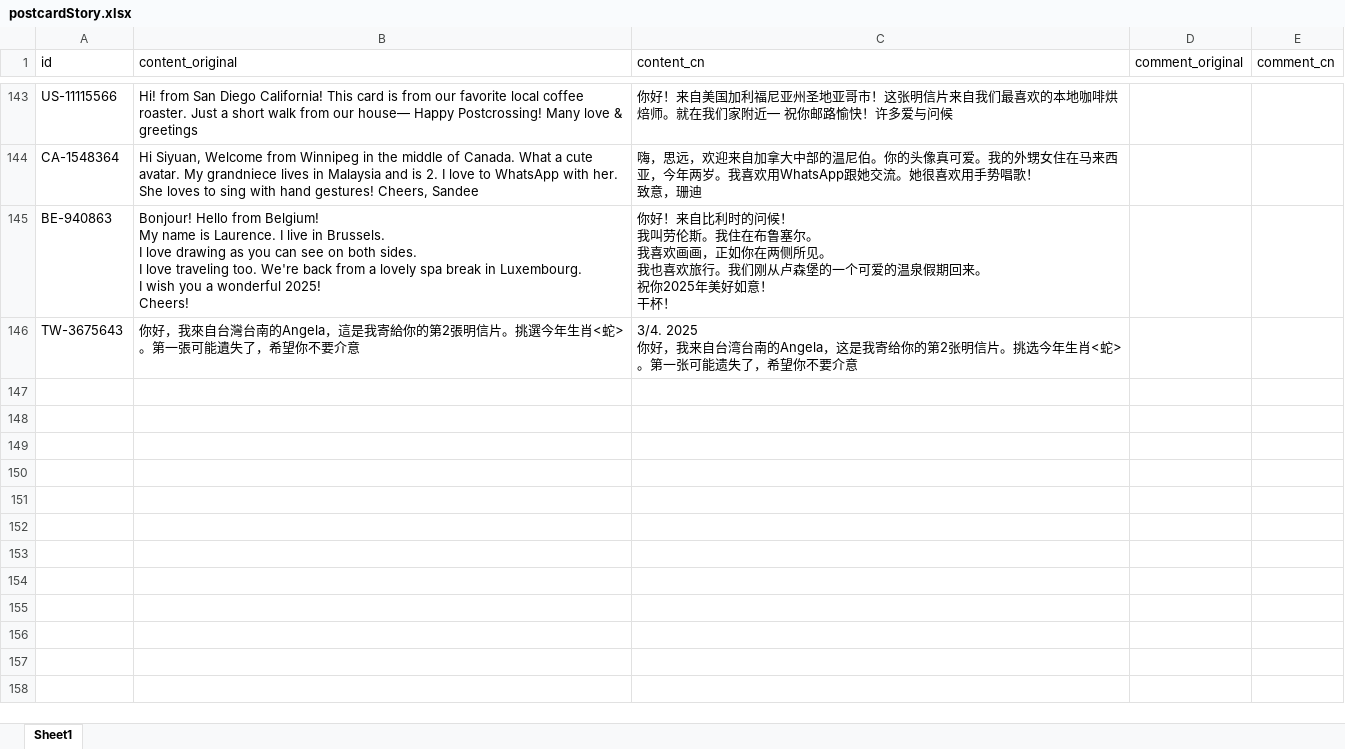
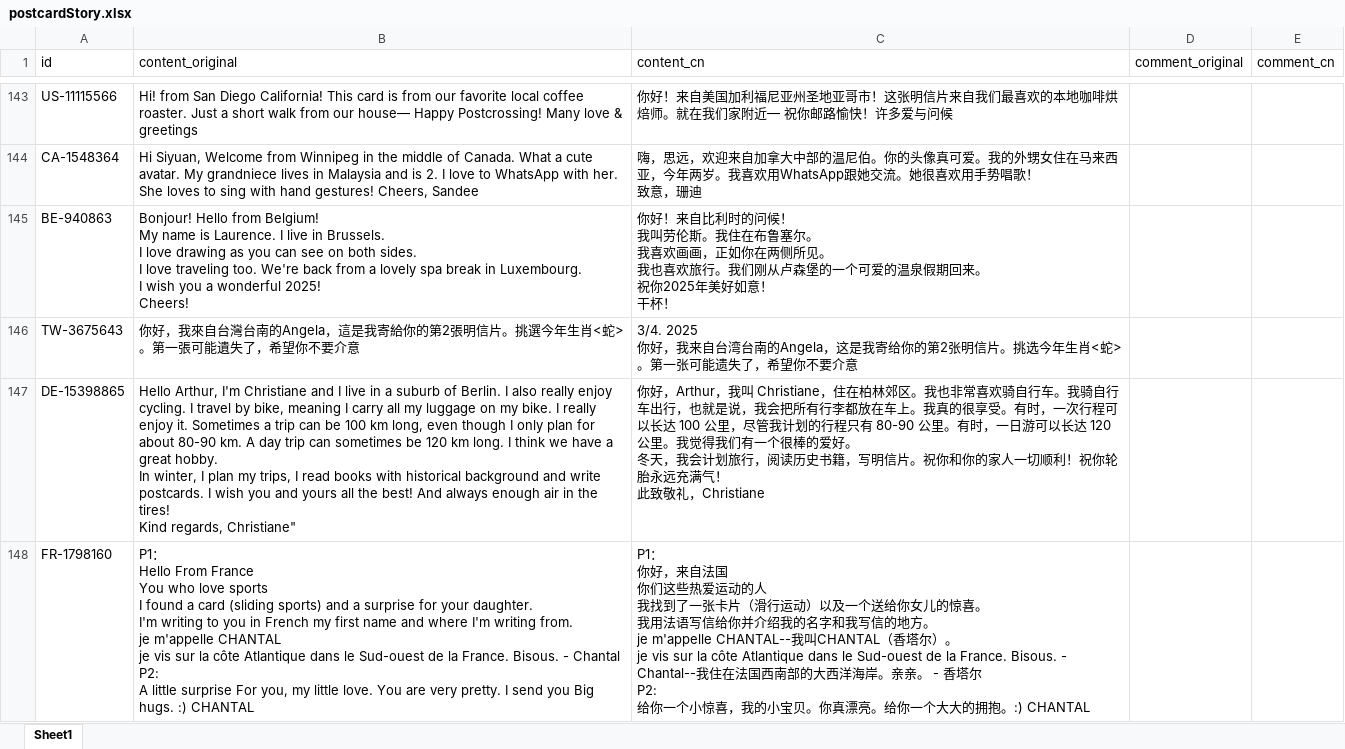
Before and after one commit to arthurfsy2/Postcrossing_map_generator, an Excel workbook: template/postcardStory.xlsx, sheet Sheet1, drawn as a sheet; only a part is shown, gaps mark what is left out; values as stored, in another font and other column widths than the file's, no borders; ↵ is a line break in a cell; the diff names each change by its address in the sheet, - before the commit and + after, or states it on an @@ line.

```diff
--- a/template/postcardStory.xlsx (sheet Sheet1)
+++ b/template/postcardStory.xlsx (sheet Sheet1)
+row 147: DE-15398865 | Hello Arthur, I'm Christiane and I live in a suburb of Berlin. I also really enjoy cycling. I travel by bike, meaning I carry all my luggage on my bike. I really enjoy it. Sometimes a trip can be 100 km long, even though I only plan for about 80-90 km. A day trip can sometimes be 120 km long. I think we have a great hobby. ↵ In winter, I plan my trips, I read books with historical background and write postcards. I wish you and yours all the best! And always enough air in the tires! ↵ Kind regards, Christiane" | 你好，Arthur，我叫 Christiane，住在柏林郊区。我也非常喜欢骑自行车。我骑自行车出行，也就是说，我会把所有行李都放在车上。我真的很享受。有时，一次行程可以长达 100 公里，尽管我计划的行程只有 80-90 公里。有时，一日游可以长达 120 公里。我觉得我们有一个很棒的爱好。 ↵ 冬天，我会计划旅行，阅读历史书籍，写明信片。祝你和你的家人一切顺利！祝你轮胎永远充满气！ ↵ 此致敬礼，Christiane
+row 148: FR-1798160 | P1： ↵ Hello From France ↵ You who love sports ↵ I found a card (sliding sports) and a surprise for your daughter. ↵ I'm writing to you in French my first name and where I'm writing from. ↵ je m'appelle CHANTAL ↵ je vis sur la côte Atlantique dans le Sud-ouest de la France. Bisous. - Chantal ↵ P2: ↵ A little surprise For you, my little love. You are very pretty. I send you Big hugs. :) CHANTAL | P1： ↵ 你好，来自法国 ↵ 你们这些热爱运动的人 ↵ 我找到了一张卡片（滑行运动）以及一个送给你女儿的惊喜。 ↵ 我用法语写信给你并介绍我的名字和我写信的地方。 ↵ je m'appelle CHANTAL--我叫CHANTAL（香塔尔）。 ↵ je vis sur la côte Atlantique dans le Sud-ouest de la France. Bisous. - Chantal--我住在法国西南部的大西洋海岸。亲亲。 - 香塔尔 ↵ P2: ↵ 给你一个小惊喜，我的小宝贝。你真漂亮。给你一个大大的拥抱。:) CHANTAL
```
Also changed, not shown: 2 other files.
